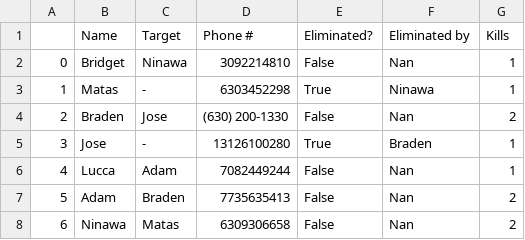
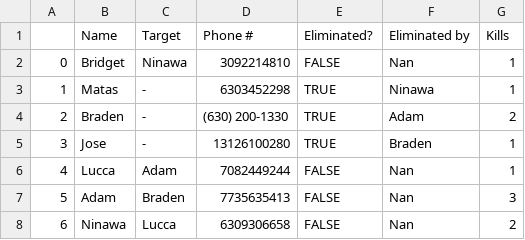
Before and after one commit to jcrayb/jcrayb, a CSV file: csv/targets2.csv, drawn as a sheet.

```diff
--- a/csv/targets2.csv
+++ b/csv/targets2.csv
@@ -1,8 +1,8 @@
 ,Name,Target,Phone #,Eliminated?,Eliminated by,Kills
-0,Bridget,Ninawa,3092214810,False,Nan,1
-1,Matas,-,6303452298,True,Ninawa,1
-2,Braden,Jose,(630) 200-1330,False,Nan,2
-3,Jose,-,13126100280,True,Braden,1
-4,Lucca,Adam,7082449244,False,Nan,1
-5,Adam,Braden,7735635413,False,Nan,2
-6,Ninawa,Matas,6309306658,False,Nan,2
+0,Bridget,Ninawa,3092214810,FALSE,Nan,1
+1,Matas,-,6303452298,TRUE,Ninawa,1
+2,Braden,-,(630) 200-1330,TRUE,Adam,2
+3,Jose,-,13126100280,TRUE,Braden,1
+4,Lucca,Adam,7082449244,FALSE,Nan,1
+5,Adam,Braden,7735635413,FALSE,Nan,3
+6,Ninawa,Lucca,6309306658,FALSE,Nan,2
```
Also changed, not shown: csv/killcount.csv.
